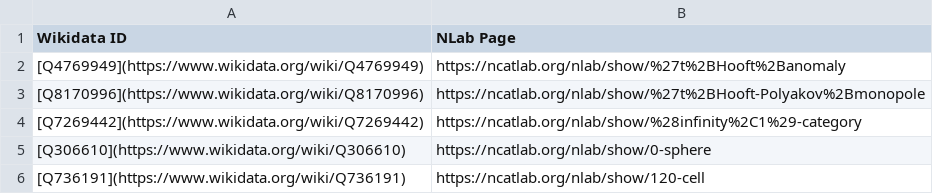
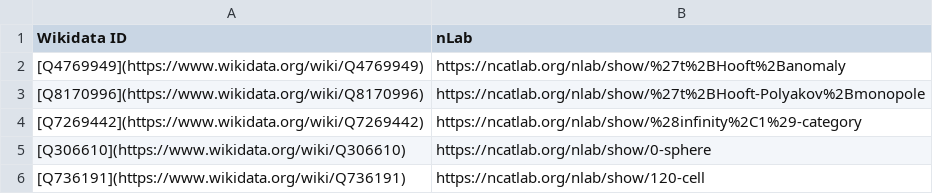
Before and after one commit to MathGloss/MathGloss, a CSV file: alignments/nlab_mappings_dec24.csv, drawn as a sheet; only a part is shown.

```diff
--- a/alignments/nlab_mappings_dec24.csv
+++ b/alignments/nlab_mappings_dec24.csv
@@ -1,2 +1,2 @@
-Wikidata ID,NLab Page
+Wikidata ID,nLab
 [Q4769949](https://www.wikidata.org/wiki/Q4769949),https://ncatlab.org/nlab/show/%27t%2BHooft%2Banomaly
```
Also changed, not shown: alignments/planetmath_mappings.csv, 6 other files.
